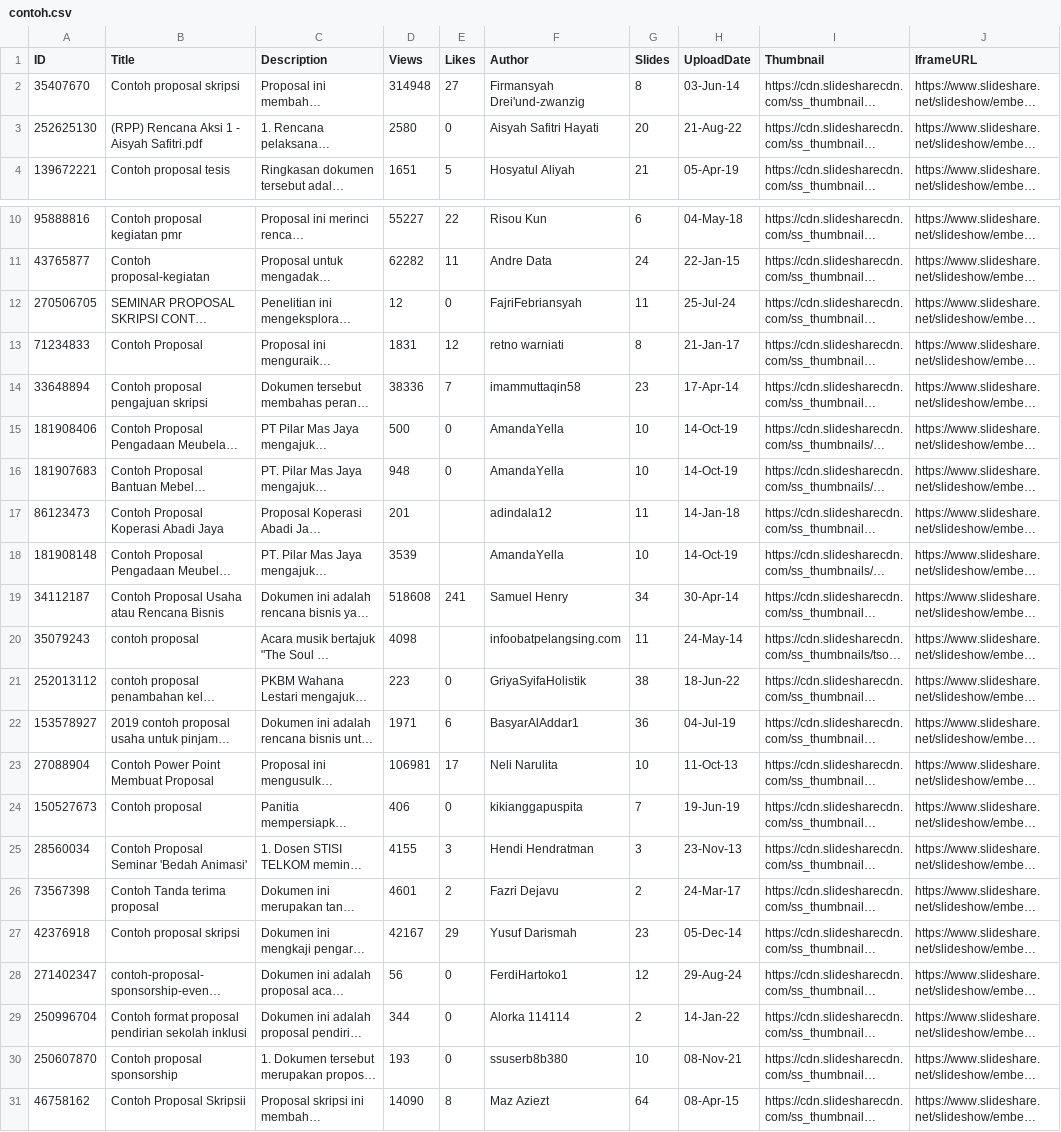
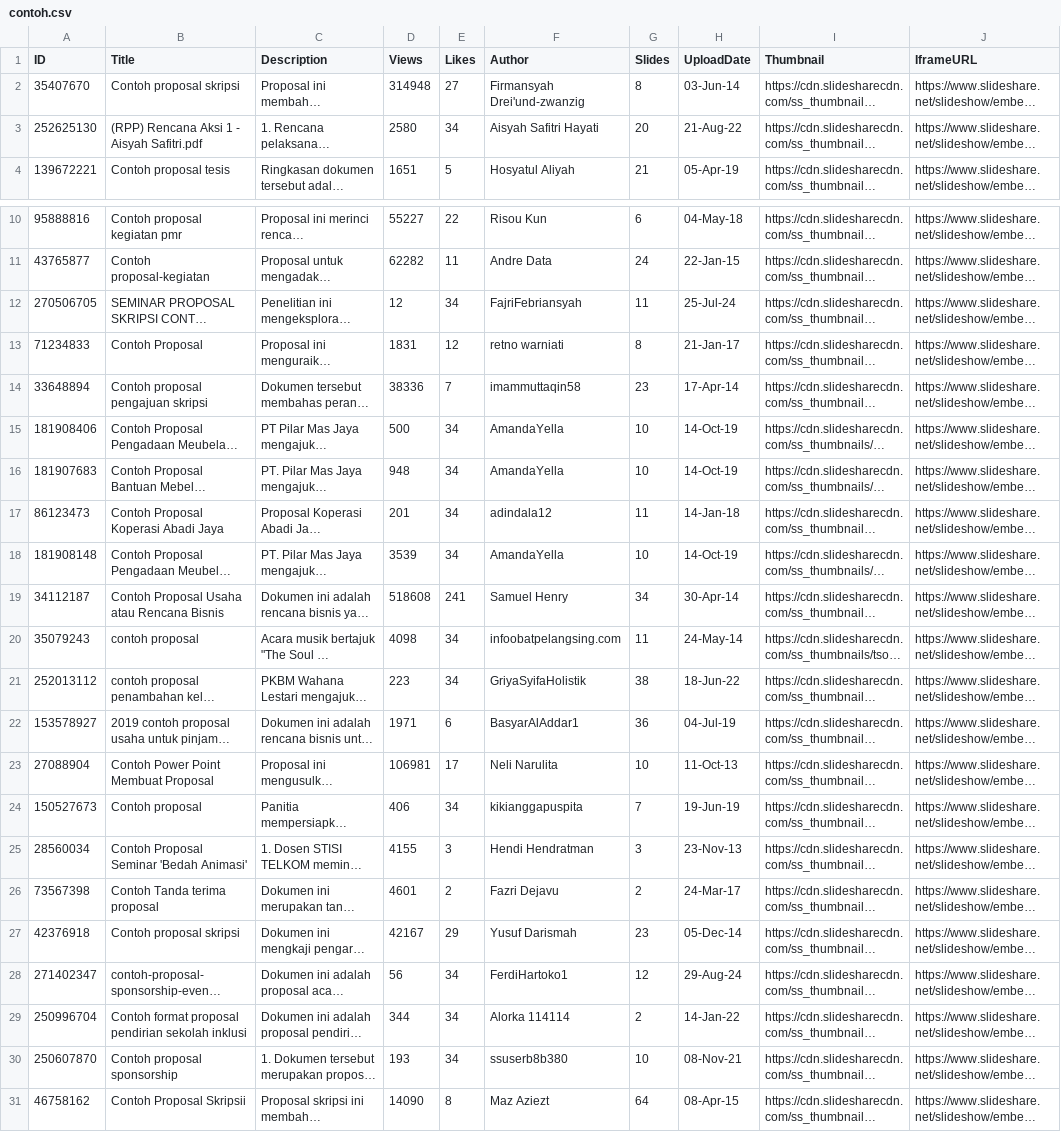
Before and after one commit to zie2store/contoh, a CSV file: assets/contoh.csv, drawn as a sheet; only a part is shown, gaps mark what is left out; long unchanged cells end in …; the diff covers the shown part only; the diff names each change by its address in the sheet, - before the commit and + after, or states it on an @@ line.

```diff
--- a/assets/contoh.csv
+++ b/assets/contoh.csv
-E3 (Likes): 0
+E3 (Likes): 34
-E12 (Likes): 0
+E12 (Likes): 34
-E15:E16 (Likes): 0
+E15:E16 (Likes): 34
-E17:E18 (Likes): (empty)
+E17:E18 (Likes): 34
-E20 (Likes): (empty)
+E20 (Likes): 34
-E21 (Likes): 0
+E21 (Likes): 34
-E24 (Likes): 0
+E24 (Likes): 34
-E28:E30 (Likes): 0
+E28:E30 (Likes): 34
```
Also changed, not shown: 25 edited cells elsewhere in this file.
